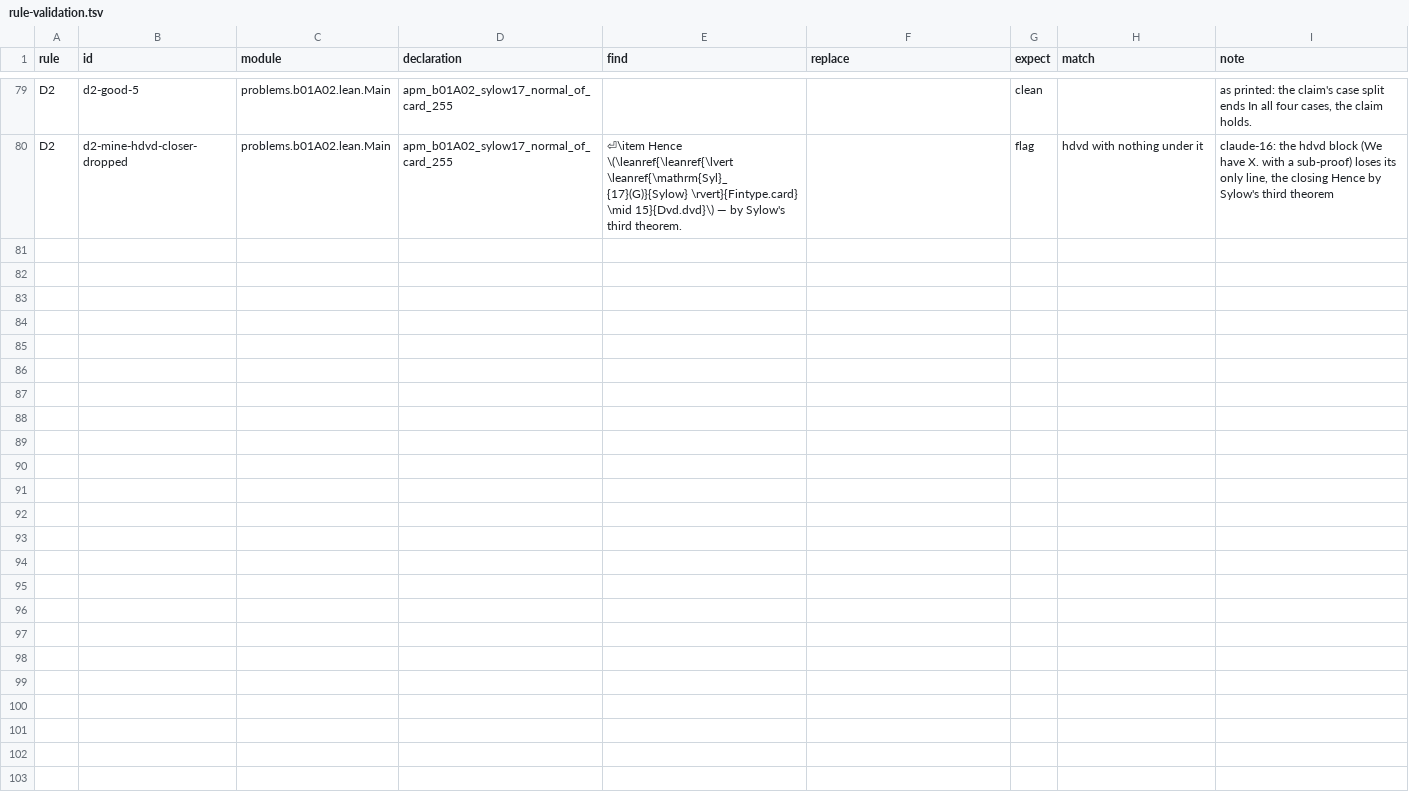
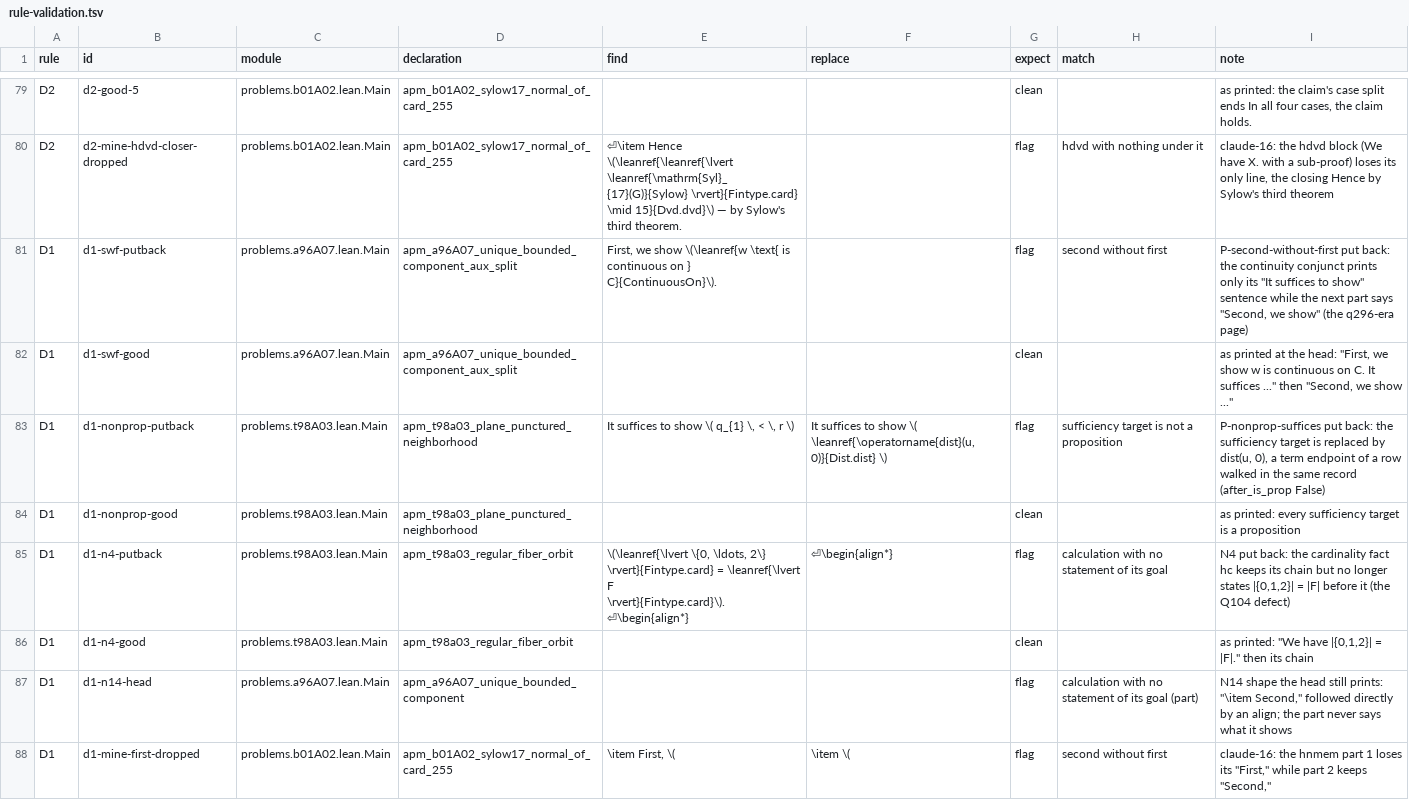
Before and after one commit to tothedarktowercame/futon4, a TSV file: holes/labs/E-paperprinter-cleanup/endgame/rule-validation.tsv, drawn as a sheet; only a part is shown, gaps mark what is left out.

```diff
--- a/holes/labs/E-paperprinter-cleanup/endgame/rule-validation.tsv
+++ b/holes/labs/E-paperprinter-cleanup/endgame/rule-validation.tsv
@@ -80 +80,9 @@ D2	d2-good-5	problems.b01A02.lean.Main	apm_b01A02_sylow17_normal_of_card_255			c
 D2	d2-mine-hdvd-closer-dropped	problems.b01A02.lean.Main	apm_b01A02_sylow17_normal_of_card_255	⏎\item Hence \(\leanref{\leanref{\lvert \leanref{\mathrm{Syl}_{17}(G)}{Sylow} \rvert}{Fintype.card} \mid 15}{Dvd.dvd}\) — by Sylow's third theorem.		flag	hdvd with nothing under it	claude-16: the hdvd block (We have X. with a sub-proof) loses its only line, the closing Hence by Sylow's third theorem
+D1	d1-swf-putback	problems.a96A07.lean.Main	apm_a96A07_unique_bounded_component_aux_split	First, we show \(\leanref{w \text{ is continuous on } C}{ContinuousOn}\). 		flag	second without first	P-second-without-first put back: the continuity conjunct prints only its "It suffices to show" sentence while the next part says "Second, we show" (the q296-era page)
+D1	d1-swf-good	problems.a96A07.lean.Main	apm_a96A07_unique_bounded_component_aux_split			clean		as printed at the head: "First, we show w is continuous on C. It suffices ..." then "Second, we show ..."
+D1	d1-nonprop-putback	problems.t98A03.lean.Main	apm_t98a03_plane_punctured_neighborhood	It suffices to show \( q_{1} \, < \, r \)	It suffices to show \( \leanref{\operatorname{dist}(u, 0)}{Dist.dist} \)	flag	sufficiency target is not a proposition	P-nonprop-suffices put back: the sufficiency target is replaced by dist(u, 0), a term endpoint of a row walked in the same record (after_is_prop False)
+D1	d1-nonprop-good	problems.t98A03.lean.Main	apm_t98a03_plane_punctured_neighborhood			clean		as printed: every sufficiency target is a proposition
+D1	d1-n4-putback	problems.t98A03.lean.Main	apm_t98a03_regular_fiber_orbit	\(\leanref{\lvert \{0, \ldots, 2\} \rvert}{Fintype.card} = \leanref{\lvert F \rvert}{Fintype.card}\).⏎\begin{align*}	⏎\begin{align*}	flag	calculation with no statement of its goal	N4 put back: the cardinality fact hc keeps its chain but no longer states |{0,1,2}| = |F| before it (the Q104 defect)
+D1	d1-n4-good	problems.t98A03.lean.Main	apm_t98a03_regular_fiber_orbit			clean		as printed: "We have |{0,1,2}| = |F|." then its chain
+D1	d1-n14-head	problems.a96A07.lean.Main	apm_a96A07_unique_bounded_component			flag	calculation with no statement of its goal (part)	N14 shape the head still prints: "\item Second," followed directly by an align; the part never says what it shows
+D1	d1-mine-first-dropped	problems.b01A02.lean.Main	apm_b01A02_sylow17_normal_of_card_255	\item First, \(	\item \(	flag	second without first	claude-16: the hnmem part 1 loses its "First," while part 2 keeps "Second,"
```
Also changed, not shown: holes/labs/E-paperprinter-cleanup/endgame/rule-precision.tsv, 2 other files.
